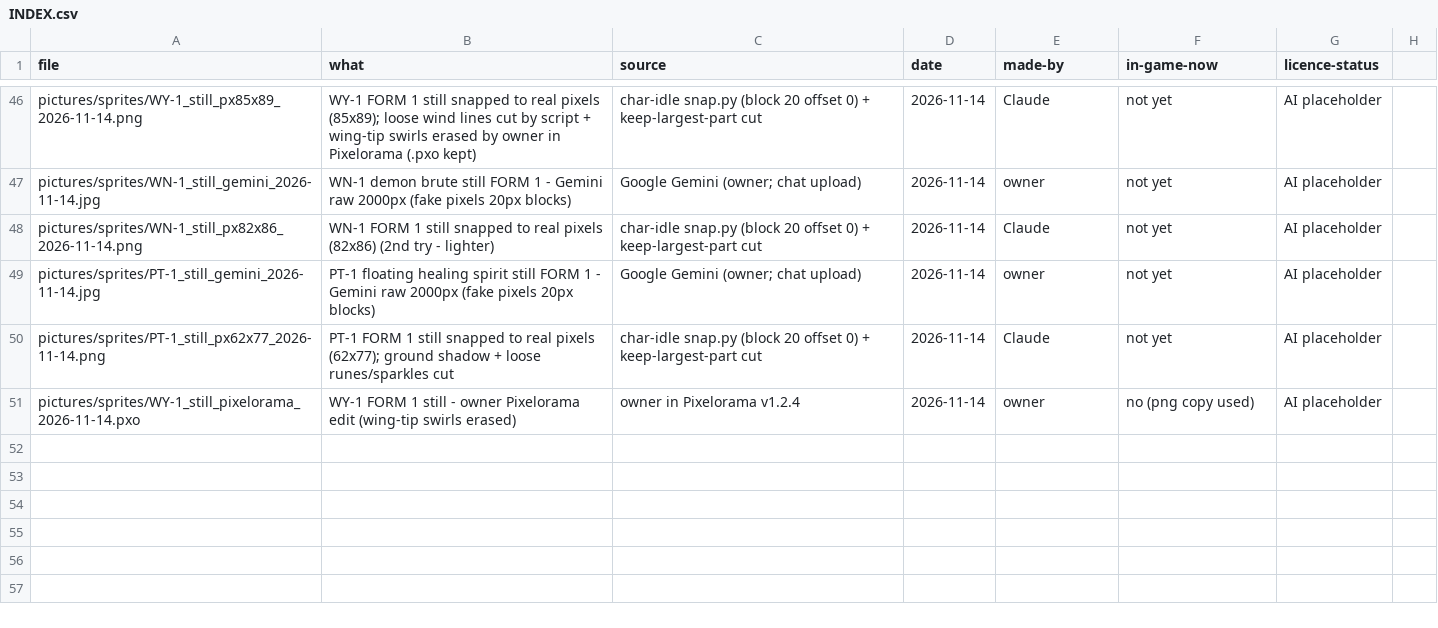
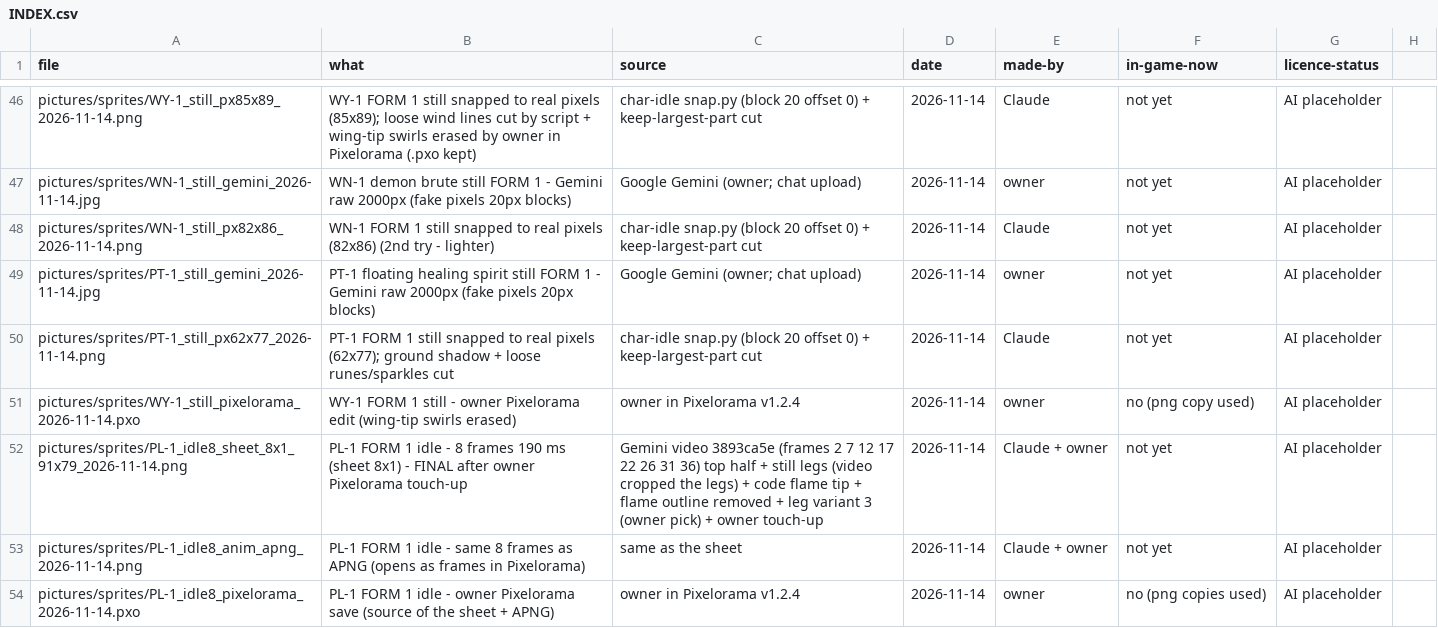
Before and after one commit to nuttratts-code/automon-arena, a CSV file: art/library/INDEX.csv, drawn as a sheet; only a part is shown, gaps mark what is left out; the diff names each change by its address in the sheet, - before the commit and + after, or states it on an @@ line.

```diff
--- a/art/library/INDEX.csv
+++ b/art/library/INDEX.csv
+row 52: pictures/sprites/PL-1_idle8_sheet_8x1_91x79_2026-11-14.png | PL-1 FORM 1 idle - 8 frames 190 ms (sheet 8x1) - FINAL after owner Pixelorama touch-up | Gemini video 3893ca5e (frames 2 7 12 17 22 26 31 36) top half + still legs (video cropped the legs) + code flame tip + flame outline removed + leg variant 3 (owner pick) + owner touch-up | 2026-11-14 | Claude + owner | not yet | AI placeholder
+row 53: pictures/sprites/PL-1_idle8_anim_apng_2026-11-14.png | PL-1 FORM 1 idle - same 8 frames as APNG (opens as frames in Pixelorama) | same as the sheet | 2026-11-14 | Claude + owner | not yet | AI placeholder
+row 54: pictures/sprites/PL-1_idle8_pixelorama_2026-11-14.pxo | PL-1 FORM 1 idle - owner Pixelorama save (source of the sheet + APNG) | owner in Pixelorama v1.2.4 | 2026-11-14 | owner | no (png copies used) | AI placeholder
```
Also changed, not shown: claude/idle-picks.csv, 3 other files.
